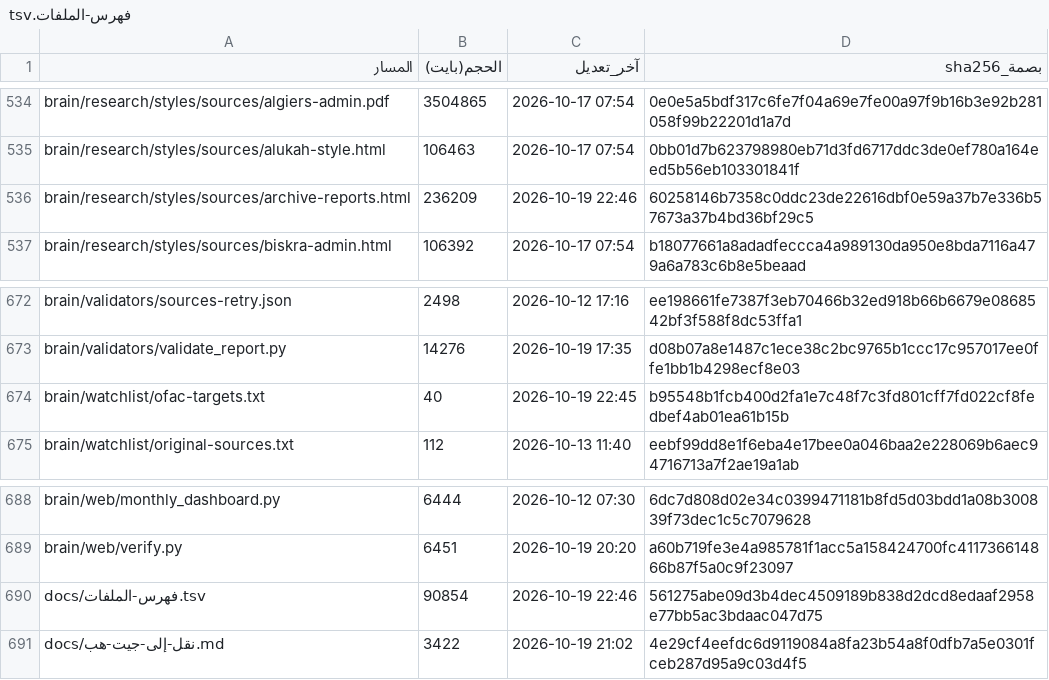
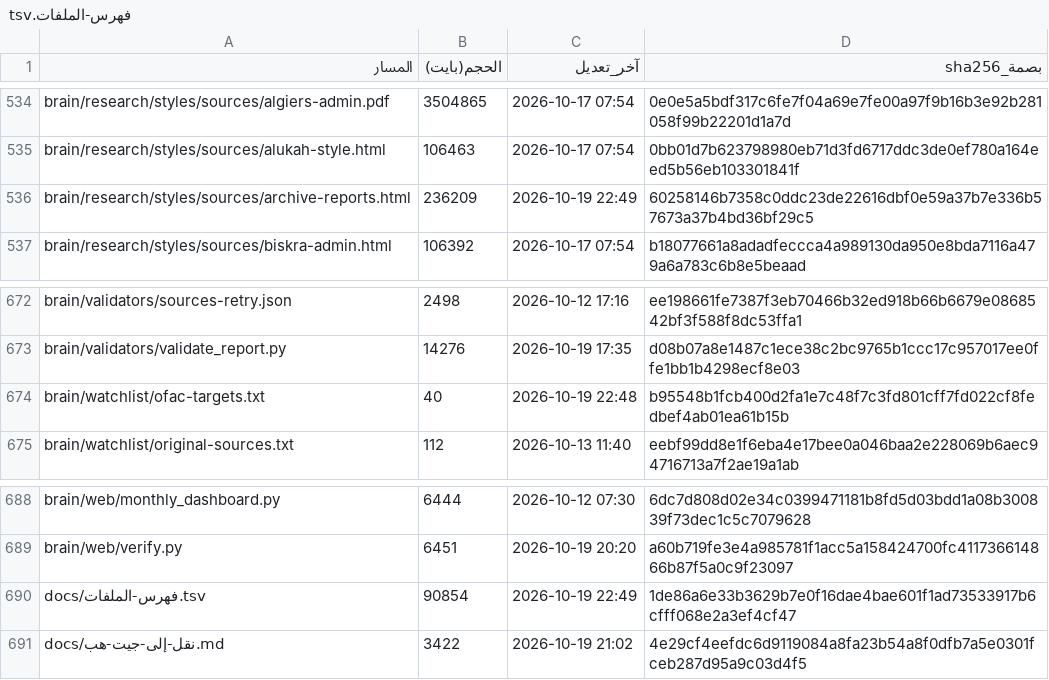
Before and after one commit to fahadaldoseri/mda-marine-system, a TSV file: docs/فهرس-الملفات.tsv, drawn as a sheet; only a part is shown, gaps mark what is left out; the diff covers the shown part only.

```diff
--- a/docs/فهرس-الملفات.tsv
+++ b/docs/فهرس-الملفات.tsv
@@ -535,3 +535,3 @@ brain/research/styles/sources/algiers-admin.pdf	3504865	2026-10-17 07:54	0e0e5a5
 brain/research/styles/sources/alukah-style.html	106463	2026-10-17 07:54	0bb01d7b623798980eb71d3fd6717ddc3de0ef780a164eed5b56eb103301841f
-brain/research/styles/sources/archive-reports.html	236209	2026-10-19 22:46	60258146b7358c0ddc23de22616dbf0e59a37b7e336b57673a37b4bd36bf29c5
+brain/research/styles/sources/archive-reports.html	236209	2026-10-19 22:49	60258146b7358c0ddc23de22616dbf0e59a37b7e336b57673a37b4bd36bf29c5
 brain/research/styles/sources/biskra-admin.html	106392	2026-10-17 07:54	b18077661a8adadfeccca4a989130da950e8bda7116a479a6a783c6b8e5beaad
@@ -673,3 +673,3 @@ brain/validators/sources-retry.json	2498	2026-10-12 17:16	ee198661fe7387f3eb7046
 brain/validators/validate_report.py	14276	2026-10-19 17:35	d08b07a8e1487c1ece38c2bc9765b1ccc17c957017ee0ffe1bb1b4298ecf8e03
-brain/watchlist/ofac-targets.txt	40	2026-10-19 22:45	b95548b1fcb400d2fa1e7c48f7c3fd801cff7fd022cf8fedbef4ab01ea61b15b
+brain/watchlist/ofac-targets.txt	40	2026-10-19 22:48	b95548b1fcb400d2fa1e7c48f7c3fd801cff7fd022cf8fedbef4ab01ea61b15b
 brain/watchlist/original-sources.txt	112	2026-10-13 11:40	eebf99dd8e1f6eba4e17bee0a046baa2e228069b6aec94716713a7f2ae19a1ab
@@ -689,3 +689,3 @@ brain/web/monthly_dashboard.py	6444	2026-10-12 07:30	6dc7d808d02e34c0399471181b8
 brain/web/verify.py	6451	2026-10-19 20:20	a60b719fe3e4a985781f1acc5a158424700fc411736614866b87f5a0c9f23097
-docs/فهرس-الملفات.tsv	90854	2026-10-19 22:46	561275abe09d3b4dec4509189b838d2dcd8edaaf2958e77bb5ac3bdaac047d75
+docs/فهرس-الملفات.tsv	90854	2026-10-19 22:49	1de86a6e33b3629b7e0f16dae4bae601f1ad73533917b6cfff068e2a3ef4cf47
 docs/نقل-إلى-جيت-هب.md	3422	2026-10-19 21:02	4e29cf4eefdc6d9119084a8fa23b54a8f0dfb7a5e0301fceb287d95a9c03d4f5
```
Also changed, not shown: 40 edited cells elsewhere in this file, 15 other files.
